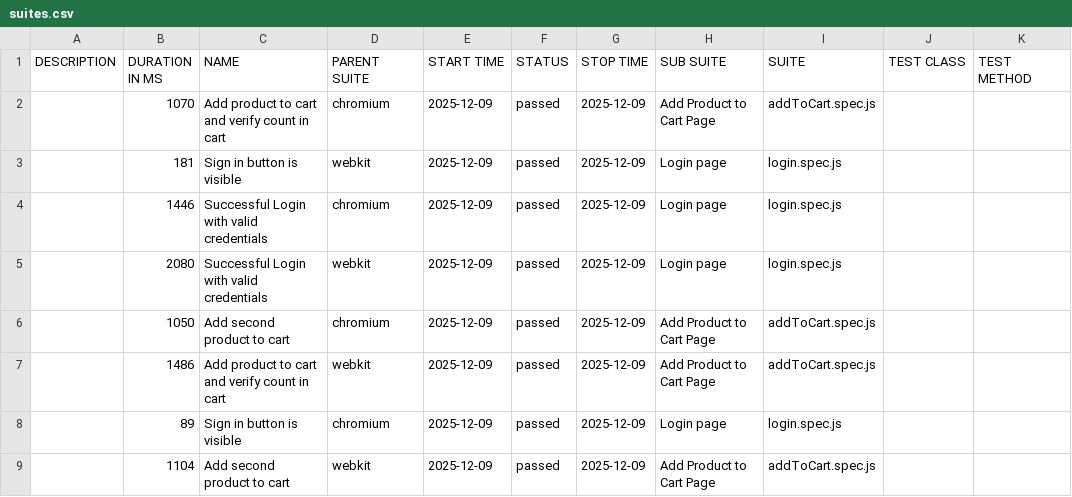
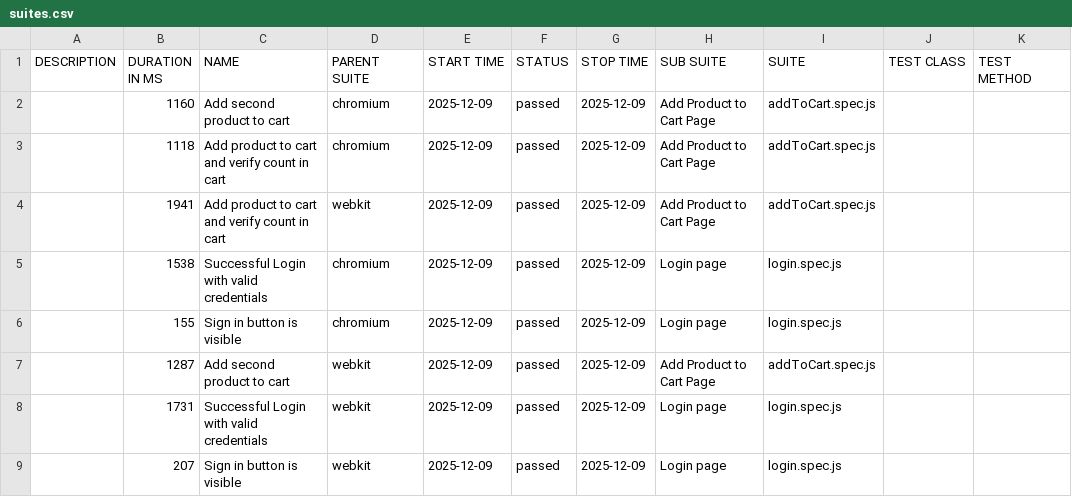
Before and after one commit to SN5024/e2e-saucedemo, a CSV file: allure-report/data/suites.csv, drawn as a sheet.

```diff
--- a/allure-report/data/suites.csv
+++ b/allure-report/data/suites.csv
@@ -1,9 +1,9 @@
 "DESCRIPTION","DURATION IN MS","NAME","PARENT SUITE","START TIME","STATUS","STOP TIME","SUB SUITE","SUITE","TEST CLASS","TEST METHOD"
-"","1070","Add product to cart and verify count in cart","chromium","2025-12-09","passed","2025-12-09","Add Product to Cart Page","addToCart.spec.js","",""
-"","181","Sign in button is visible","webkit","2025-12-09","passed","2025-12-09","Login page","login.spec.js","",""
-"","1446","Successful Login with valid credentials","chromium","2025-12-09","passed","2025-12-09","Login page","login.spec.js","",""
-"","2080","Successful Login with valid credentials","webkit","2025-12-09","passed","2025-12-09","Login page","login.spec.js","",""
-"","1050","Add second product to cart","chromium","2025-12-09","passed","2025-12-09","Add Product to Cart Page","addToCart.spec.js","",""
-"","1486","Add product to cart and verify count in cart","webkit","2025-12-09","passed","2025-12-09","Add Product to Cart Page","addToCart.spec.js","",""
-"","89","Sign in button is visible","chromium","2025-12-09","passed","2025-12-09","Login page","login.spec.js","",""
-"","1104","Add second product to cart","webkit","2025-12-09","passed","2025-12-09","Add Product to Cart Page","addToCart.spec.js","",""
+"","1160","Add second product to cart","chromium","2025-12-09","passed","2025-12-09","Add Product to Cart Page","addToCart.spec.js","",""
+"","1118","Add product to cart and verify count in cart","chromium","2025-12-09","passed","2025-12-09","Add Product to Cart Page","addToCart.spec.js","",""
+"","1941","Add product to cart and verify count in cart","webkit","2025-12-09","passed","2025-12-09","Add Product to Cart Page","addToCart.spec.js","",""
+"","1538","Successful Login with valid credentials","chromium","2025-12-09","passed","2025-12-09","Login page","login.spec.js","",""
+"","155","Sign in button is visible","chromium","2025-12-09","passed","2025-12-09","Login page","login.spec.js","",""
+"","1287","Add second product to cart","webkit","2025-12-09","passed","2025-12-09","Add Product to Cart Page","addToCart.spec.js","",""
+"","1731","Successful Login with valid credentials","webkit","2025-12-09","passed","2025-12-09","Login page","login.spec.js","",""
+"","207","Sign in button is visible","webkit","2025-12-09","passed","2025-12-09","Login page","login.spec.js","",""
```
Also changed, not shown: 59 other files.
